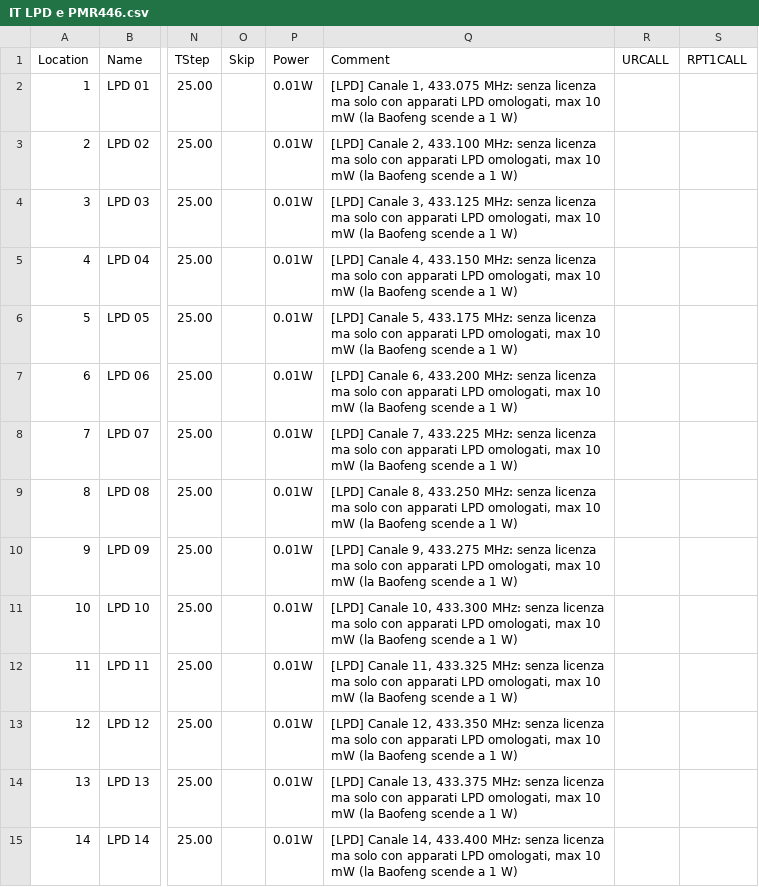
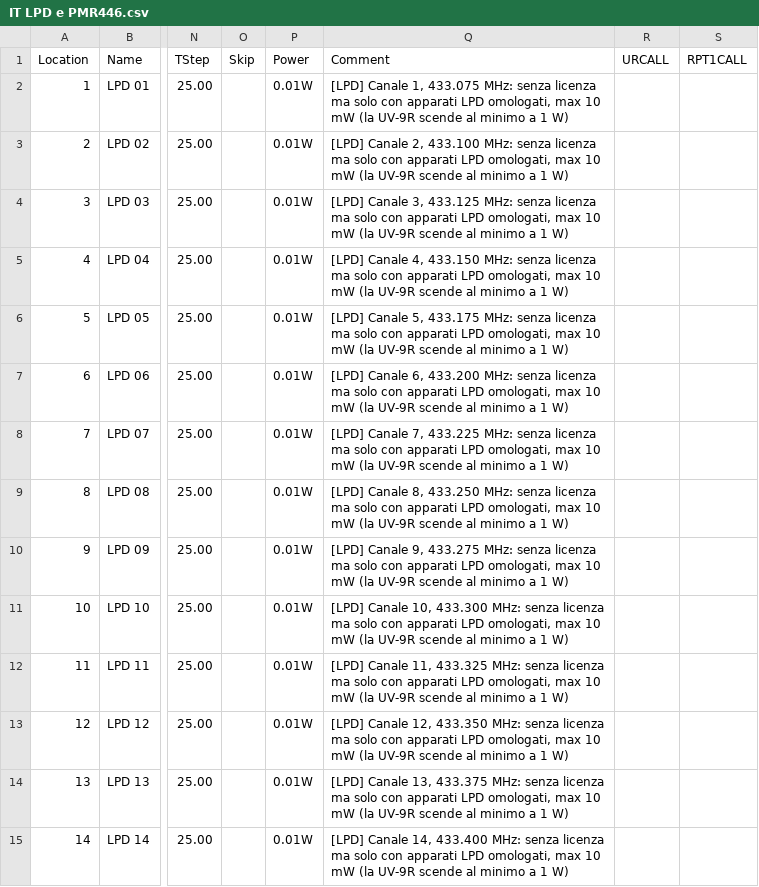
Before and after one commit to sacchetti84-dev/chirp-plus, a CSV file: chirp/stock_configs/IT LPD e PMR446.csv, drawn as a sheet; only a part is shown, gaps mark what is left out; the diff covers the shown part only; the diff names each change by its address in the sheet, - before the commit and + after, or states it on an @@ line.

```diff
--- a/chirp/stock_configs/IT LPD e PMR446.csv
+++ b/chirp/stock_configs/IT LPD e PMR446.csv
-Q2 (Comment): …mW (la Baofeng scende a 1…
+Q2 (Comment): …mW (la UV-9R scende al minimo a 1…
-Q3 (Comment): …mW (la Baofeng scende a 1…
+Q3 (Comment): …mW (la UV-9R scende al minimo a 1…
-Q4 (Comment): …mW (la Baofeng scende a 1…
+Q4 (Comment): …mW (la UV-9R scende al minimo a 1…
-Q5 (Comment): …mW (la Baofeng scende a 1…
+Q5 (Comment): …mW (la UV-9R scende al minimo a 1…
-Q6 (Comment): …mW (la Baofeng scende a 1…
+Q6 (Comment): …mW (la UV-9R scende al minimo a 1…
-Q7 (Comment): …mW (la Baofeng scende a 1…
+Q7 (Comment): …mW (la UV-9R scende al minimo a 1…
-Q8 (Comment): …mW (la Baofeng scende a 1…
+Q8 (Comment): …mW (la UV-9R scende al minimo a 1…
-Q9 (Comment): …mW (la Baofeng scende a 1…
+Q9 (Comment): …mW (la UV-9R scende al minimo a 1…
-Q10 (Comment): …mW (la Baofeng scende a 1…
+Q10 (Comment): …mW (la UV-9R scende al minimo a 1…
-Q11 (Comment): …mW (la Baofeng scende a 1…
+Q11 (Comment): …mW (la UV-9R scende al minimo a 1…
-Q12 (Comment): …mW (la Baofeng scende a 1…
+Q12 (Comment): …mW (la UV-9R scende al minimo a 1…
-Q13 (Comment): …mW (la Baofeng scende a 1…
+Q13 (Comment): …mW (la UV-9R scende al minimo a 1…
-Q14 (Comment): …mW (la Baofeng scende a 1…
+Q14 (Comment): …mW (la UV-9R scende al minimo a 1…
-Q15 (Comment): …mW (la Baofeng scende a 1…
+Q15 (Comment): …mW (la UV-9R scende al minimo a 1…
```
Also changed, not shown: 55 edited cells elsewhere in this file, 40 other files.
